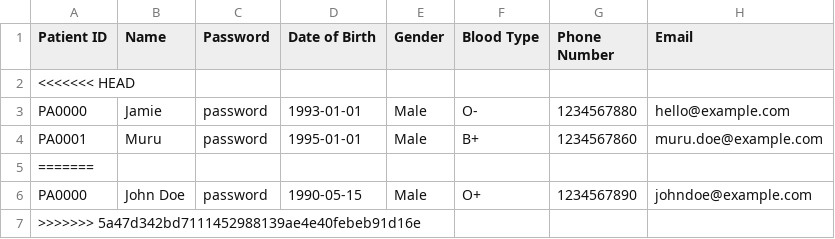
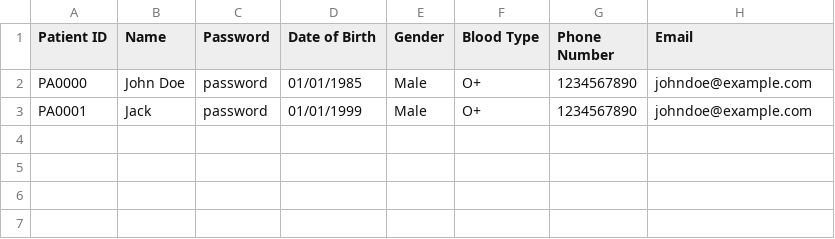
Before and after one commit to Shapriyan19/SC2002_HMS, a CSV file: data/Patient_List.csv, drawn as a sheet.

```diff
--- a/data/Patient_List.csv
+++ b/data/Patient_List.csv
@@ -1,7 +1,3 @@
 Patient ID,Name,Password,Date of Birth,Gender,Blood Type,Phone Number,Email
-<<<<<<< HEAD
-PA0000,Jamie,password,1993-01-01,Male,O-,1234567880,hello@example.com
-PA0001,Muru,password,1995-01-01,Male,B+,1234567860,muru.doe@example.com
-=======
-PA0000,John Doe,password,1990-05-15,Male,O+,1234567890,johndoe@example.com
->>>>>>> 5a47d342bd7111452988139ae4e40febeb91d16e
+PA0000,John Doe,password,01/01/1985,Male,O+,1234567890,johndoe@example.com
+PA0001,Jack,password,01/01/1999,Male,O+,1234567890,johndoe@example.com
```
Also changed, not shown: 16 other files.
